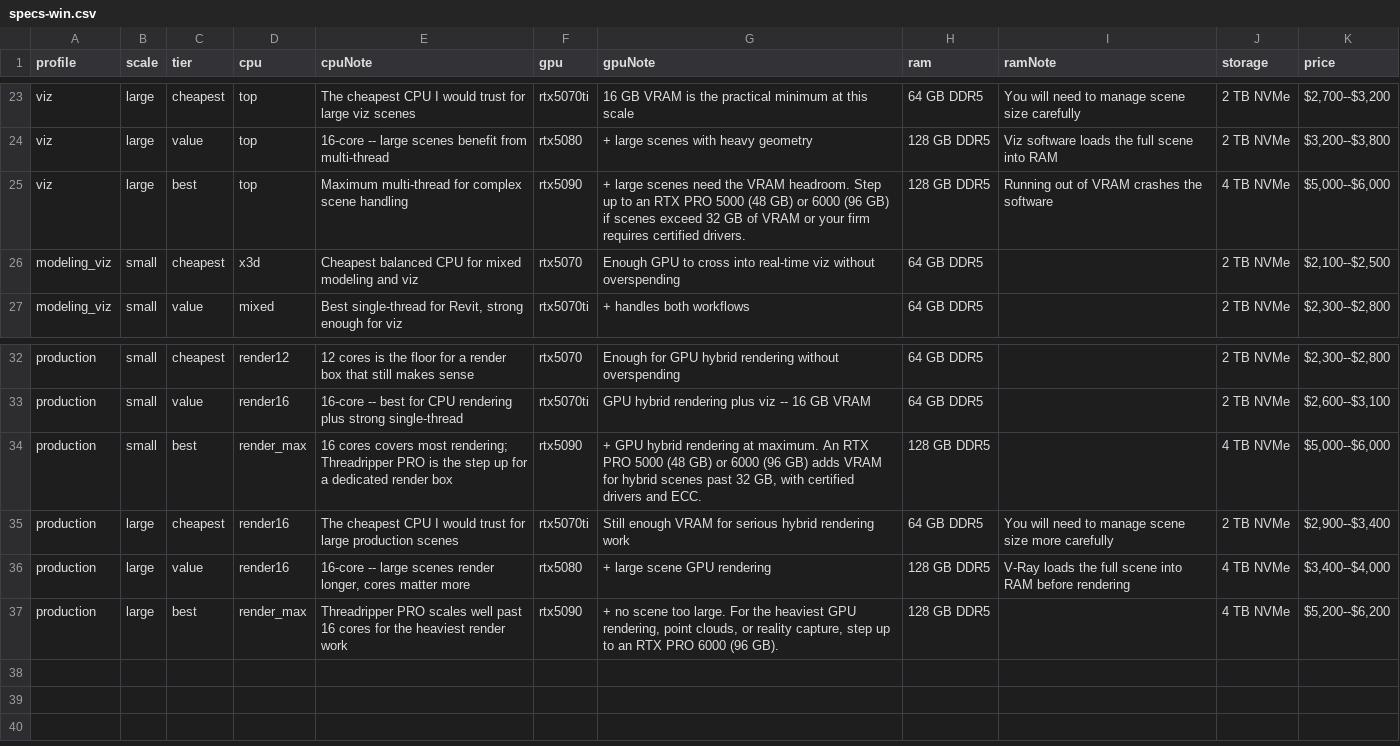
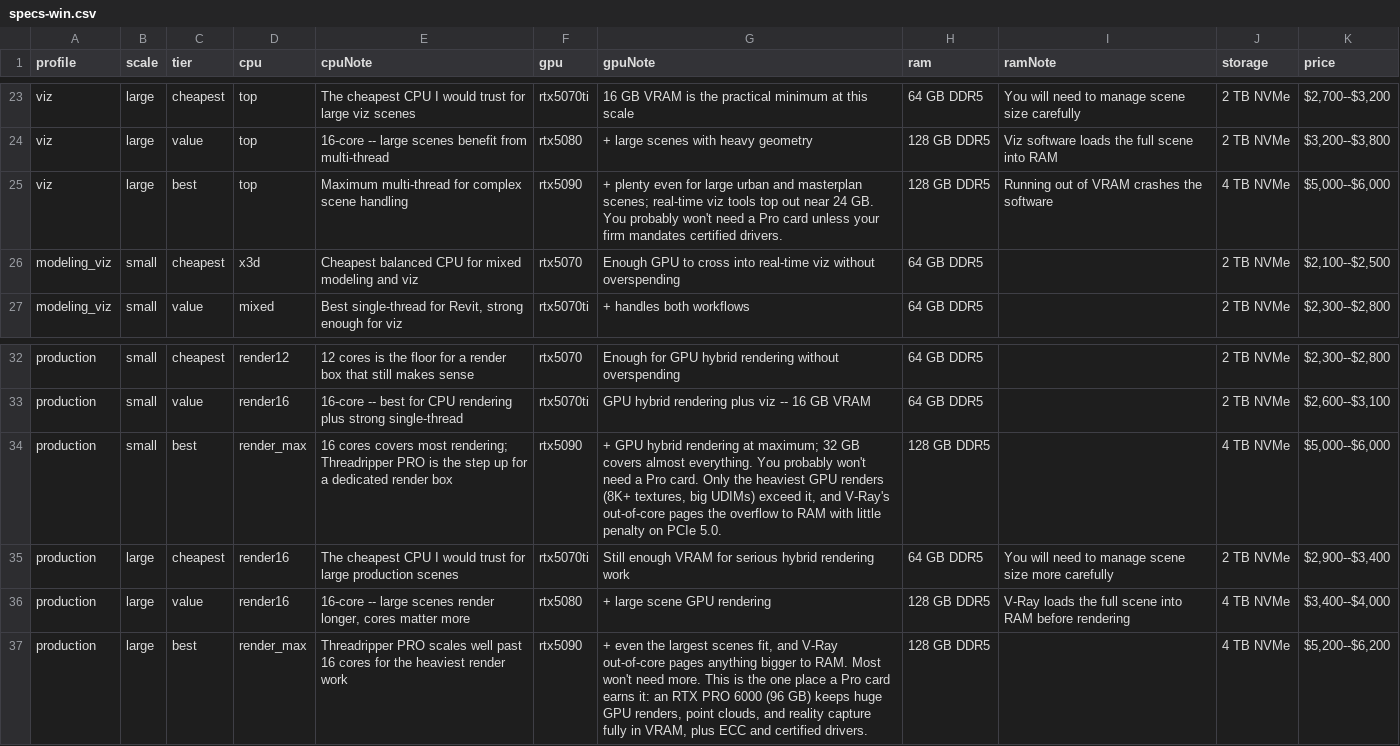
Before and after one commit to mstinnett/architecturetools, a CSV file: data/specs-win.csv, drawn as a sheet; only a part is shown, gaps mark what is left out.

```diff
--- a/data/specs-win.csv
+++ b/data/specs-win.csv
@@ -24,3 +24,3 @@ viz,large,cheapest,top,The cheapest CPU I would trust for large viz scenes,rtx50
 viz,large,value,top,16-core -- large scenes benefit from multi-thread,rtx5080,+ large scenes with heavy geometry,128 GB DDR5,Viz software loads the full scene into RAM,2 TB NVMe,"$3,200--$3,800"
-viz,large,best,top,Maximum multi-thread for complex scene handling,rtx5090,"+ large scenes need the VRAM headroom. Step up to an RTX PRO 5000 (48 GB) or 6000 (96 GB) if scenes exceed 32 GB of VRAM or your firm requires certified drivers.",128 GB DDR5,Running out of VRAM crashes the software,4 TB NVMe,"$5,000--$6,000"
+viz,large,best,top,Maximum multi-thread for complex scene handling,rtx5090,"+ plenty even for large urban and masterplan scenes; real-time viz tools top out near 24 GB. You probably won't need a Pro card unless your firm mandates certified drivers.",128 GB DDR5,Running out of VRAM crashes the software,4 TB NVMe,"$5,000--$6,000"
 modeling_viz,small,cheapest,x3d,Cheapest balanced CPU for mixed modeling and viz,rtx5070,Enough GPU to cross into real-time viz without overspending,64 GB DDR5,,2 TB NVMe,"$2,100--$2,500"
@@ -33,5 +33,5 @@ production,small,cheapest,render12,12 cores is the floor for a render box that s
 production,small,value,render16,16-core -- best for CPU rendering plus strong single-thread,rtx5070ti,GPU hybrid rendering plus viz -- 16 GB VRAM,64 GB DDR5,,2 TB NVMe,"$2,600--$3,100"
-production,small,best,render_max,16 cores covers most rendering; Threadripper PRO is the step up for a dedicated render box,rtx5090,"+ GPU hybrid rendering at maximum. An RTX PRO 5000 (48 GB) or 6000 (96 GB) adds VRAM for hybrid scenes past 32 GB, with certified drivers and ECC.",128 GB DDR5,,4 TB NVMe,"$5,000--$6,000"
+production,small,best,render_max,16 cores covers most rendering; Threadripper PRO is the step up for a dedicated render box,rtx5090,"+ GPU hybrid rendering at maximum; 32 GB covers almost everything. You probably won't need a Pro card. Only the heaviest GPU renders (8K+ textures, big UDIMs) exceed it, and V-Ray's out-of-core pages the overflow to RAM with little penalty on PCIe 5.0.",128 GB DDR5,,4 TB NVMe,"$5,000--$6,000"
 production,large,cheapest,render16,The cheapest CPU I would trust for large production scenes,rtx5070ti,Still enough VRAM for serious hybrid rendering work,64 GB DDR5,You will need to manage scene size more carefully,2 TB NVMe,"$2,900--$3,400"
 production,large,value,render16,"16-core -- large scenes render longer, cores matter more",rtx5080,+ large scene GPU rendering,128 GB DDR5,V-Ray loads the full scene into RAM before rendering,4 TB NVMe,"$3,400--$4,000"
-production,large,best,render_max,Threadripper PRO scales well past 16 cores for the heaviest render work,rtx5090,"+ no scene too large. For the heaviest GPU rendering, point clouds, or reality capture, step up to an RTX PRO 6000 (96 GB).",128 GB DDR5,,4 TB NVMe,"$5,200--$6,200"
+production,large,best,render_max,Threadripper PRO scales well past 16 cores for the heaviest render work,rtx5090,"+ even the largest scenes fit, and V-Ray out-of-core pages anything bigger to RAM. Most won't need more. This is the one place a Pro card earns it: an RTX PRO 6000 (96 GB) keeps huge GPU renders, point clouds, and reality capture fully in VRAM, plus ECC and certified drivers.",128 GB DDR5,,4 TB NVMe,"$5,200--$6,200"
```
Also changed, not shown: 1 other file.
